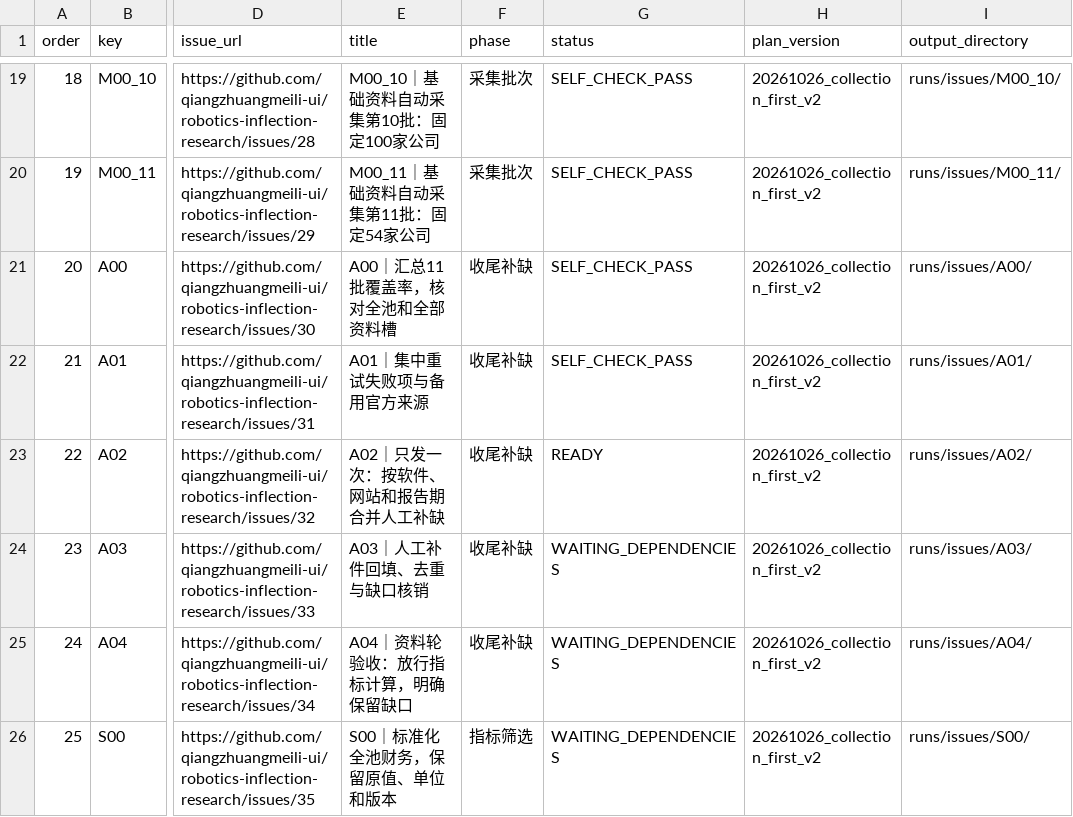
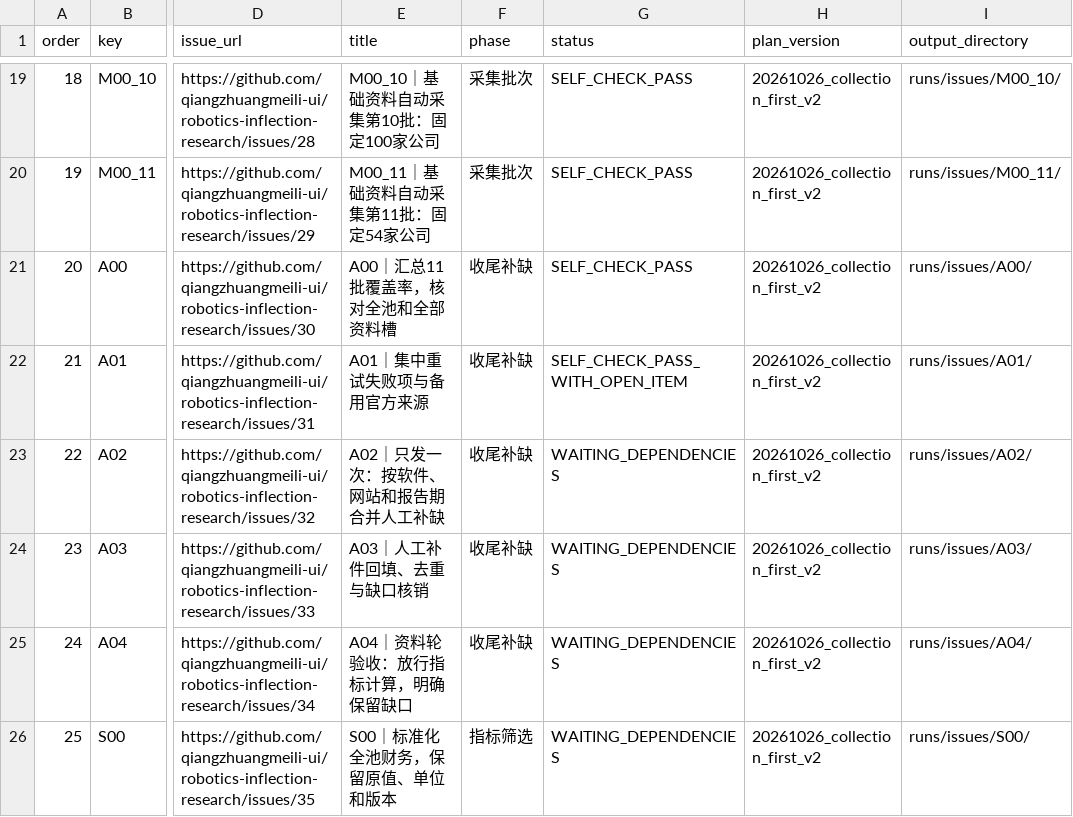
Before and after one commit to qiangzhuangmeili-ui/robotics-inflection-research, a CSV file: data/issue_execution_plan.csv, drawn as a sheet; only a part is shown, gaps mark what is left out; the diff names each change by its address in the sheet, - before the commit and + after, or states it on an @@ line.

```diff
--- a/data/issue_execution_plan.csv
+++ b/data/issue_execution_plan.csv
-G22 (status): SELF_CHECK_PASS
+G22 (status): SELF_CHECK_PASS_WITH_OPEN_ITEM
-G23 (status): READY
+G23 (status): WAITING_DEPENDENCIES
```
Also changed, not shown: runs/issues/A01/residual_failures.csv, 12 other files.
